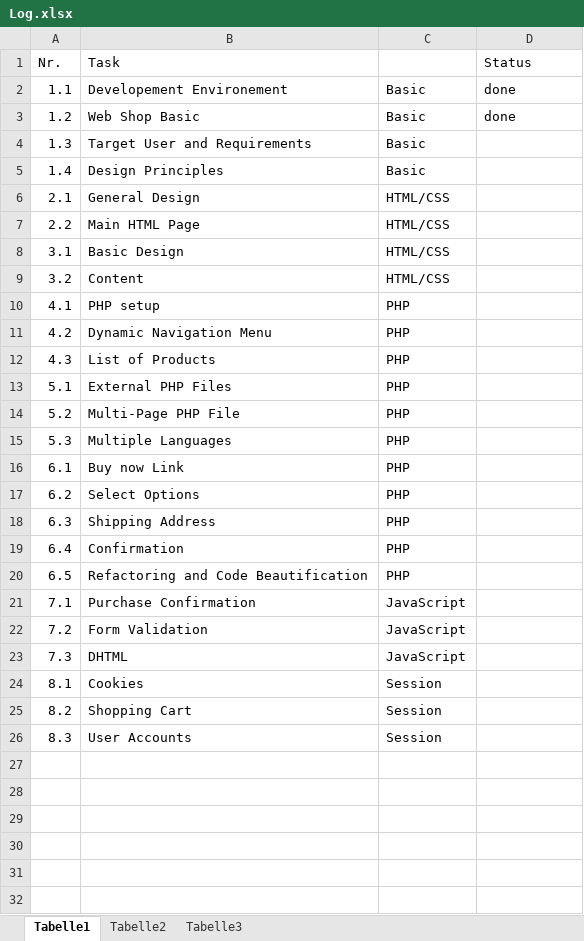
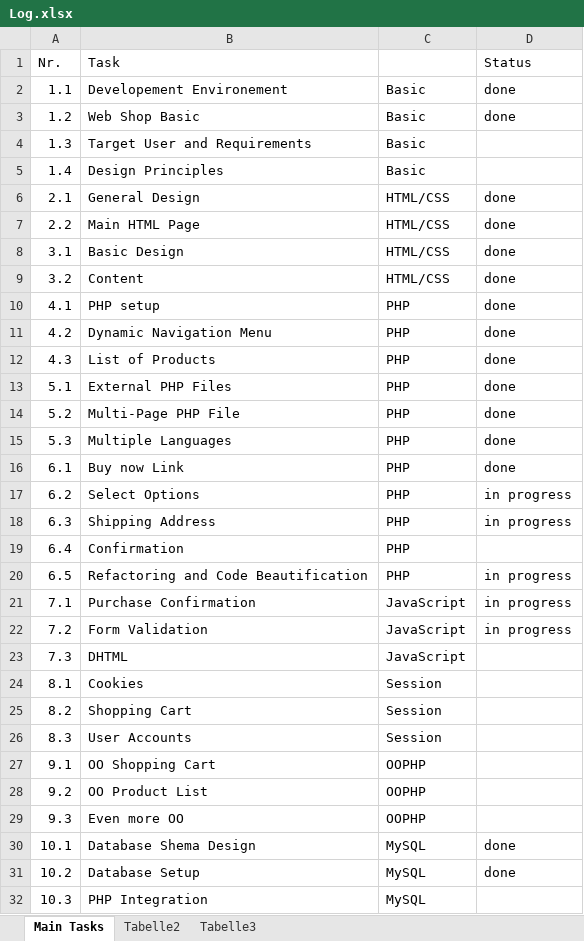
Before and after one commit to menzs2/ch.bfh.bti7054.w2013.q.menzs2, an Excel workbook: docs/Log.xlsx, sheet Main Tasks, drawn as a sheet; only a part is shown; values as stored, in another font and other column widths than the file's, no borders; the diff covers the shown part only; the diff names each change by its address in the sheet, - before the commit and + after, or states it on an @@ line.

```diff
--- a/docs/Log.xlsx (sheet Main Tasks)
+++ b/docs/Log.xlsx (sheet Main Tasks)
-sheet tab: Tabelle1
+sheet tab: Main Tasks
-D6:D16 (Status): (empty)
+D6:D16 (Status): done
-D17:D18 (Status): (empty)
+D17:D18 (Status): in progress
-D20:D22 (Status): (empty)
+D20:D22 (Status): in progress
+row 27: 9.1 | OO Shopping Cart | OOPHP
+row 28: 9.2 | OO Product List | OOPHP
+row 29: 9.3 | Even more OO | OOPHP
+row 30: 10.1 | Database Shema Design | MySQL | done
+row 31: 10.2 | Database Setup | MySQL | done
+row 32: 10.3 | PHP Integration | MySQL
```
Also changed, not shown: 1 added row elsewhere in this sheet, 1 other file.
